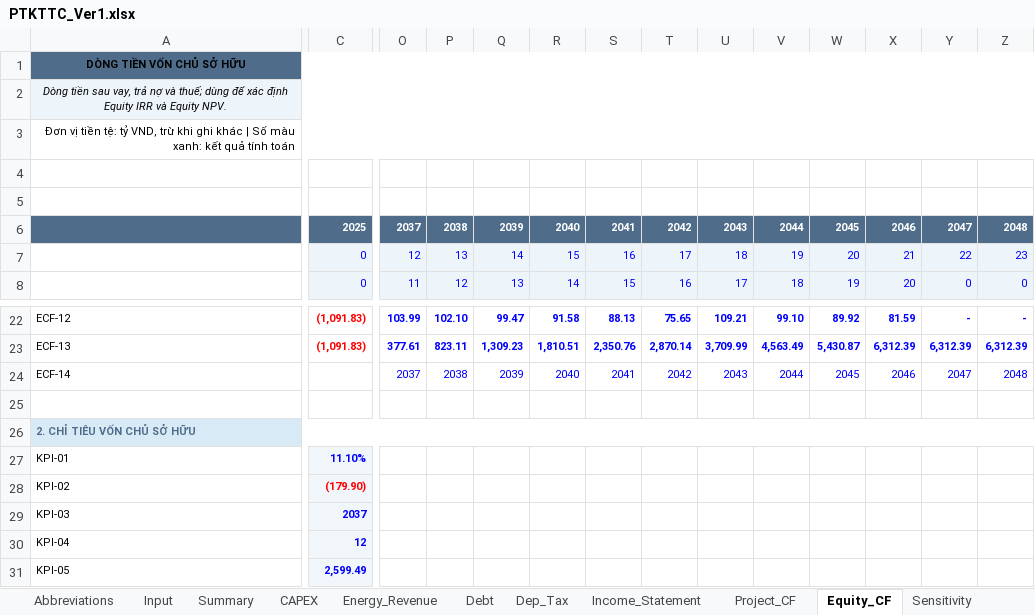
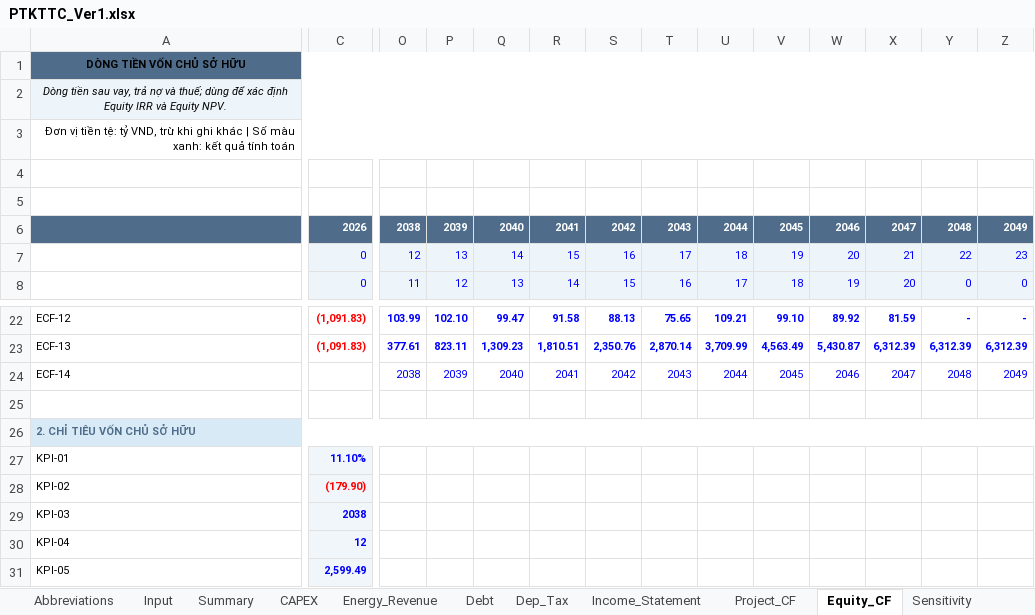
Before and after one commit to Hoang176/Phan-tich-tai-chinh, an Excel workbook: PTKTTC_Ver1.xlsx, sheet Equity_CF, drawn as a sheet; only a part is shown, gaps mark what is left out; values as stored, in another font and other column widths than the file's, no borders; removed rows and columns are numbered as before the commit, all else as after; rows hold the shown columns only; the diff covers the shown part only; the diff names each change by its address in the sheet, - before the commit and + after, or states it on an @@ line.

```diff
--- a/PTKTTC_Ver1.xlsx (sheet Equity_CF)
+++ b/PTKTTC_Ver1.xlsx (sheet Equity_CF)
-row 6:  | 2025 | 2037 | 2038 | 2039 | 2040 | 2041 | 2042 | 2043 | 2044 | 2045 | 2046 | 2047 | 2048
+row 6:  | 2026 | 2038 | 2039 | 2040 | 2041 | 2042 | 2043 | 2044 | 2045 | 2046 | 2047 | 2048 | 2049
-O24: 2037
+O24: 2038
-P24: 2038
+P24: 2039
-Q24: 2039
+Q24: 2040
-R24: 2040
+R24: 2041
-S24: 2041
+S24: 2042
-T24: 2042
+T24: 2043
-U24: 2043
+U24: 2044
-V24: 2044
+V24: 2045
-W24: 2045
+W24: 2046
-X24: 2046
+X24: 2047
-Y24: 2047
+Y24: 2048
-Z24: 2048
+Z24: 2049
-C29: 2037
+C29: 2038
```
Also changed, not shown: 6 edited cells elsewhere in this sheet, sheet Project_CF, sheet Income_Statement, sheet Energy_Revenue, sheet CAPEX, sheet Dep_Tax, sheet Debt, 2 more sheets.
